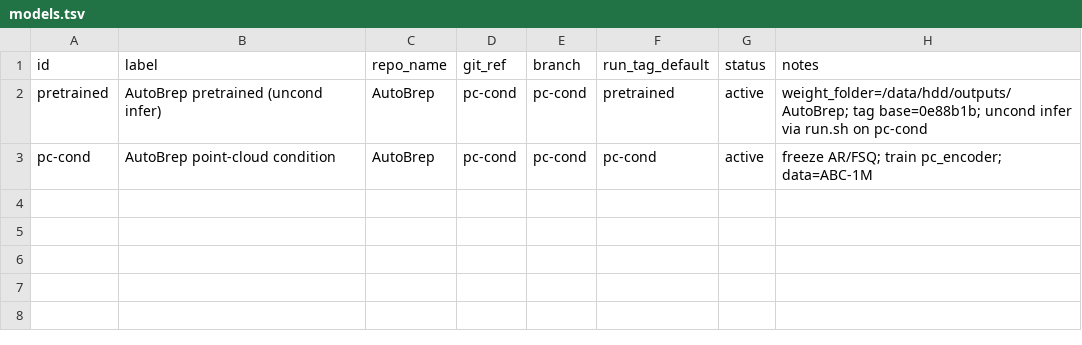
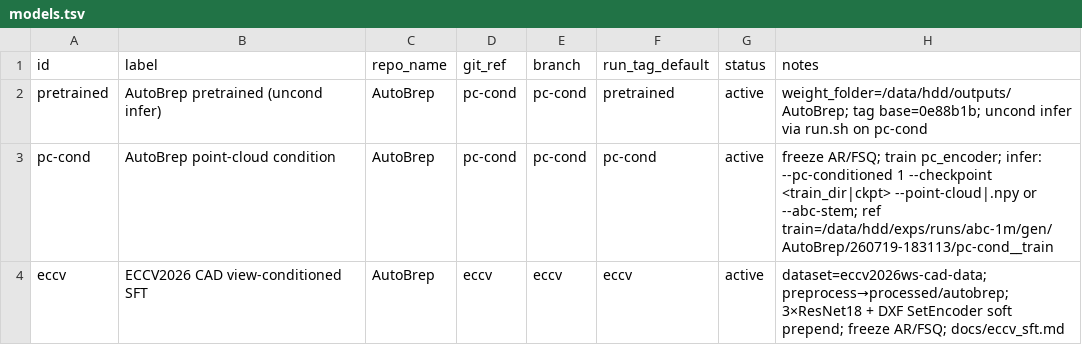
Before and after one commit to ExactWit/AutoBrep, a TSV file: models.tsv, drawn as a sheet.

```diff
--- a/models.tsv
+++ b/models.tsv
@@ -2,2 +2,3 @@ id	label	repo_name	git_ref	branch	run_tag_default	status	notes
 pretrained	AutoBrep pretrained (uncond infer)	AutoBrep	pc-cond	pc-cond	pretrained	active	weight_folder=/data/hdd/outputs/AutoBrep; tag base=0e88b1b; uncond infer via run.sh on pc-cond
-pc-cond	AutoBrep point-cloud condition	AutoBrep	pc-cond	pc-cond	pc-cond	active	freeze AR/FSQ; train pc_encoder; data=ABC-1M
+pc-cond	AutoBrep point-cloud condition	AutoBrep	pc-cond	pc-cond	pc-cond	active	freeze AR/FSQ; train pc_encoder; infer: --pc-conditioned 1 --checkpoint <train_dir|ckpt> --point-cloud|.npy or --abc-stem; ref train=/data/hdd/exps/runs/abc-1m/gen/AutoBrep/260719-183113/pc-cond__train
+eccv	ECCV2026 CAD view-conditioned SFT	AutoBrep	eccv	eccv	eccv	active	dataset=eccv2026ws-cad-data; preprocess→processed/autobrep; 3×ResNet18 + DXF SetEncoder soft prepend; freeze AR/FSQ; docs/eccv_sft.md
```
Also changed, not shown: 18 other files.
